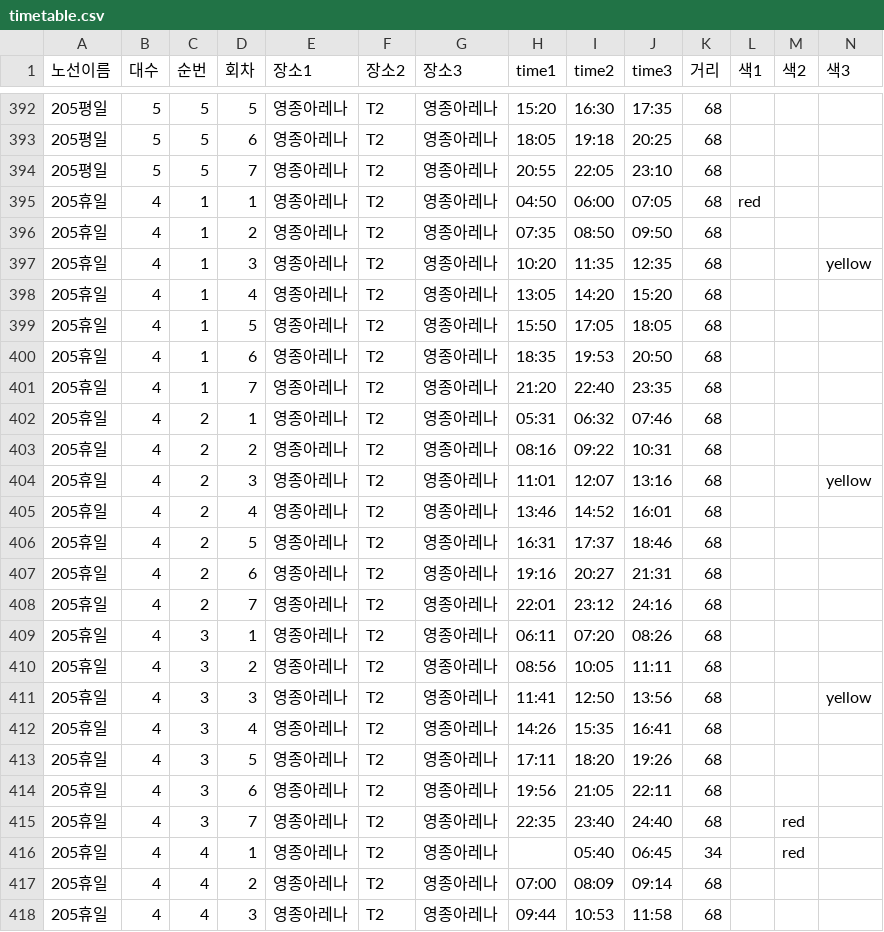
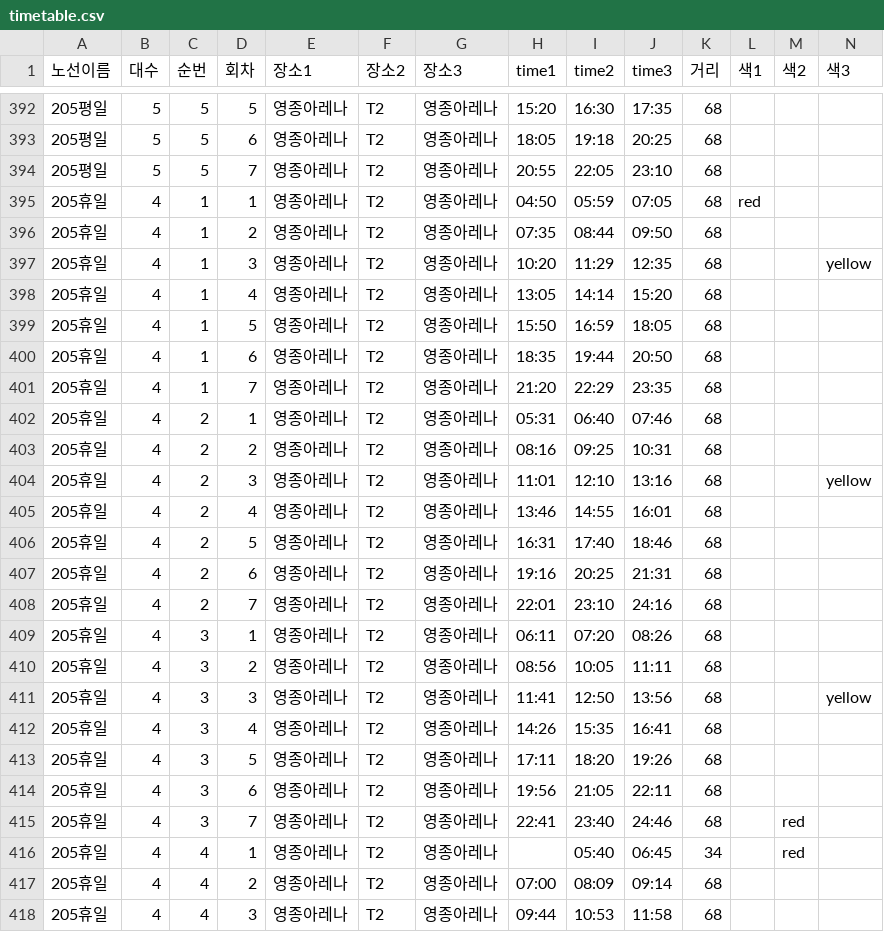
Before and after one commit to youpd2018-lgtm/yjbus, a CSV file: data/timetable/timetable.csv, drawn as a sheet; only a part is shown, gaps mark what is left out.

```diff
--- a/data/timetable/timetable.csv
+++ b/data/timetable/timetable.csv
@@ -394,16 +394,16 @@
 205평일,5,5,7,영종아레나,T2,영종아레나,20:55,22:05,23:10,68,,,
-205휴일,4,1,1,영종아레나,T2,영종아레나,04:50,06:00,07:05,68,red,,
-205휴일,4,1,2,영종아레나,T2,영종아레나,07:35,08:50,09:50,68,,,
-205휴일,4,1,3,영종아레나,T2,영종아레나,10:20,11:35,12:35,68,,,yellow
-205휴일,4,1,4,영종아레나,T2,영종아레나,13:05,14:20,15:20,68,,,
-205휴일,4,1,5,영종아레나,T2,영종아레나,15:50,17:05,18:05,68,,,
-205휴일,4,1,6,영종아레나,T2,영종아레나,18:35,19:53,20:50,68,,,
-205휴일,4,1,7,영종아레나,T2,영종아레나,21:20,22:40,23:35,68,,,
-205휴일,4,2,1,영종아레나,T2,영종아레나,05:31,06:32,07:46,68,,,
-205휴일,4,2,2,영종아레나,T2,영종아레나,08:16,09:22,10:31,68,,,
-205휴일,4,2,3,영종아레나,T2,영종아레나,11:01,12:07,13:16,68,,,yellow
-205휴일,4,2,4,영종아레나,T2,영종아레나,13:46,14:52,16:01,68,,,
-205휴일,4,2,5,영종아레나,T2,영종아레나,16:31,17:37,18:46,68,,,
-205휴일,4,2,6,영종아레나,T2,영종아레나,19:16,20:27,21:31,68,,,
-205휴일,4,2,7,영종아레나,T2,영종아레나,22:01,23:12,24:16,68,,,
+205휴일,4,1,1,영종아레나,T2,영종아레나,04:50,05:59,07:05,68,red,,
+205휴일,4,1,2,영종아레나,T2,영종아레나,07:35,08:44,09:50,68,,,
+205휴일,4,1,3,영종아레나,T2,영종아레나,10:20,11:29,12:35,68,,,yellow
+205휴일,4,1,4,영종아레나,T2,영종아레나,13:05,14:14,15:20,68,,,
+205휴일,4,1,5,영종아레나,T2,영종아레나,15:50,16:59,18:05,68,,,
+205휴일,4,1,6,영종아레나,T2,영종아레나,18:35,19:44,20:50,68,,,
+205휴일,4,1,7,영종아레나,T2,영종아레나,21:20,22:29,23:35,68,,,
+205휴일,4,2,1,영종아레나,T2,영종아레나,05:31,06:40,07:46,68,,,
+205휴일,4,2,2,영종아레나,T2,영종아레나,08:16,09:25,10:31,68,,,
+205휴일,4,2,3,영종아레나,T2,영종아레나,11:01,12:10,13:16,68,,,yellow
+205휴일,4,2,4,영종아레나,T2,영종아레나,13:46,14:55,16:01,68,,,
+205휴일,4,2,5,영종아레나,T2,영종아레나,16:31,17:40,18:46,68,,,
+205휴일,4,2,6,영종아레나,T2,영종아레나,19:16,20:25,21:31,68,,,
+205휴일,4,2,7,영종아레나,T2,영종아레나,22:01,23:10,24:16,68,,,
 205휴일,4,3,1,영종아레나,T2,영종아레나,06:11,07:20,08:26,68,,,
@@ -414,3 +414,3 @@
 205휴일,4,3,6,영종아레나,T2,영종아레나,19:56,21:05,22:11,68,,,
-205휴일,4,3,7,영종아레나,T2,영종아레나,22:35,23:40,24:40,68,,red,
+205휴일,4,3,7,영종아레나,T2,영종아레나,22:41,23:40,24:46,68,,red,
 205휴일,4,4,1,영종아레나,T2,영종아레나,,05:40,06:45,34,,red,
```
Also changed, not shown: 4 other files.
